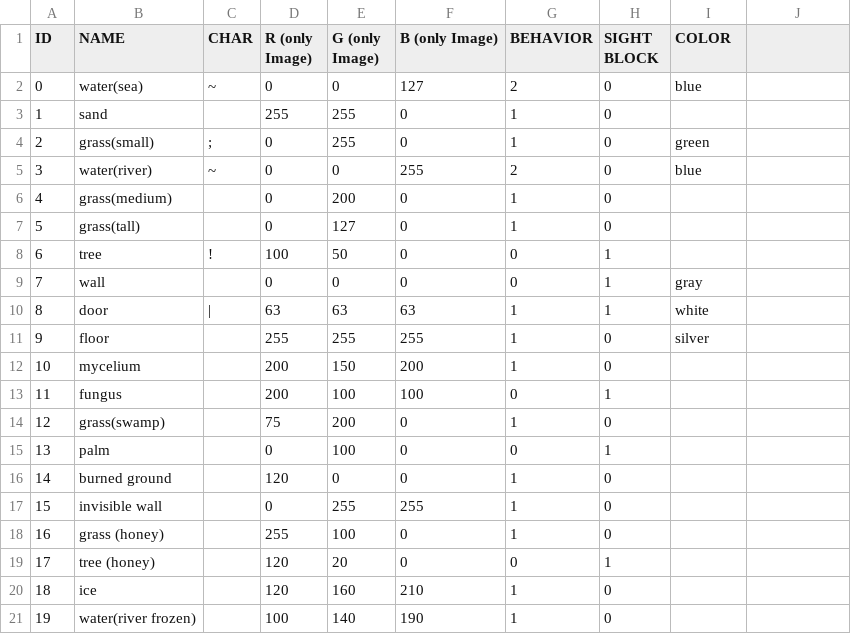
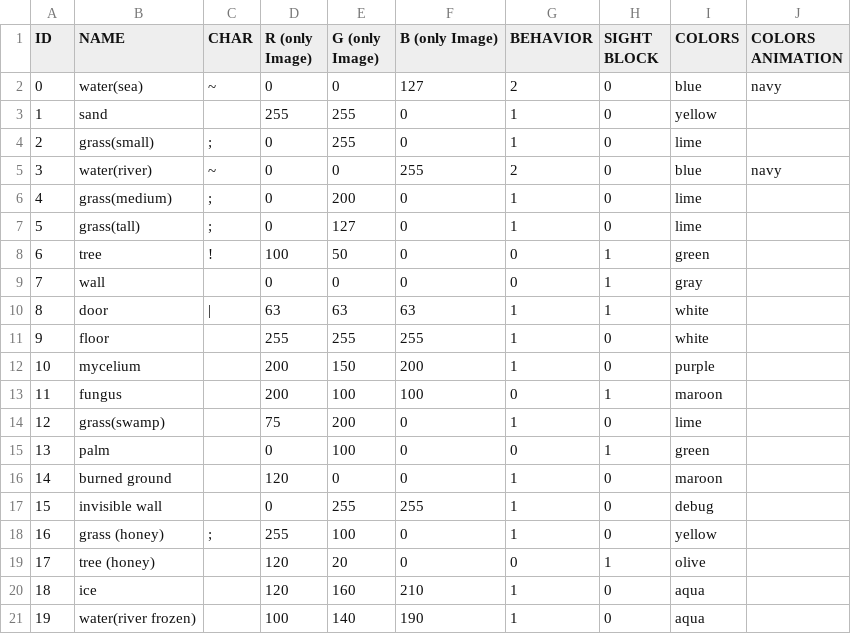
Before and after one commit to Lyniat/rogue-island, a CSV file: data/configurations/tiles.csv, drawn as a sheet; the diff names each change by its address in the sheet, - before the commit and + after, or states it on an @@ line.

Commit message:
added animated tiles

```diff
--- a/data/configurations/tiles.csv
+++ b/data/configurations/tiles.csv
-I1: COLOR
+I1: COLORS
-J1: (empty)
+J1: COLORS ANIMATION
-J2 (COLORS ANIMATION): (empty)
+J2 (COLORS ANIMATION): navy
-I3 (COLORS): (empty)
+I3 (COLORS): yellow
-I4 (COLORS): green
+I4 (COLORS): lime
-J5 (COLORS ANIMATION): (empty)
+J5 (COLORS ANIMATION): navy
-C6:C7 (CHAR): (empty)
+C6:C7 (CHAR): ;
-I6:I7 (COLORS): (empty)
+I6:I7 (COLORS): lime
-I8 (COLORS): (empty)
+I8 (COLORS): green
-I11 (COLORS): silver
+I11 (COLORS): white
-I12 (COLORS): (empty)
+I12 (COLORS): purple
-I13 (COLORS): (empty)
+I13 (COLORS): maroon
-I14 (COLORS): (empty)
+I14 (COLORS): lime
-I15 (COLORS): (empty)
+I15 (COLORS): green
-I16 (COLORS): (empty)
+I16 (COLORS): maroon
-I17 (COLORS): (empty)
+I17 (COLORS): debug
-C18 (CHAR): (empty)
+C18 (CHAR): ;
-I18 (COLORS): (empty)
+I18 (COLORS): yellow
-I19 (COLORS): (empty)
+I19 (COLORS): olive
-I20:I21 (COLORS): (empty)
+I20:I21 (COLORS): aqua
```
Also changed, not shown: 9 other files.
